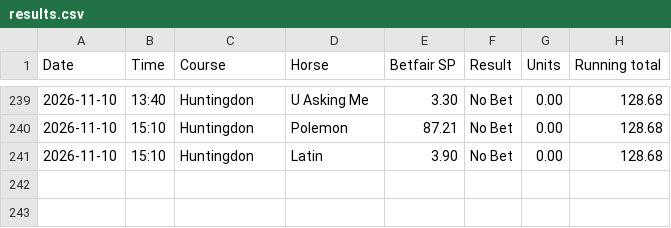
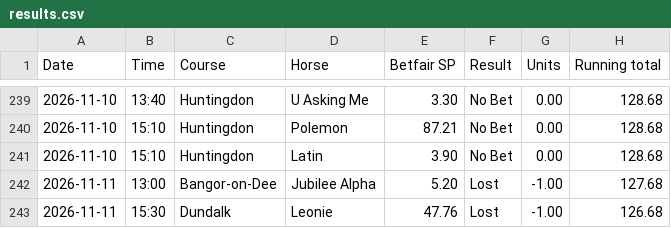
Before and after one commit to longshotsociety/long-shot-society, a CSV file: results.csv, drawn as a sheet; only a part is shown, gaps mark what is left out; the diff names each change by its address in the sheet, - before the commit and + after, or states it on an @@ line.

Commit message:
results 2026-11-12

```diff
--- a/results.csv
+++ b/results.csv
+row 242: 2026-11-11 | 13:00 | Bangor-on-Dee | Jubilee Alpha | 5.20 | Lost | -1.00 | 127.68
+row 243: 2026-11-11 | 15:30 | Dundalk | Leonie | 47.76 | Lost | -1.00 | 126.68
```
Also changed, not shown: 1 other file.
